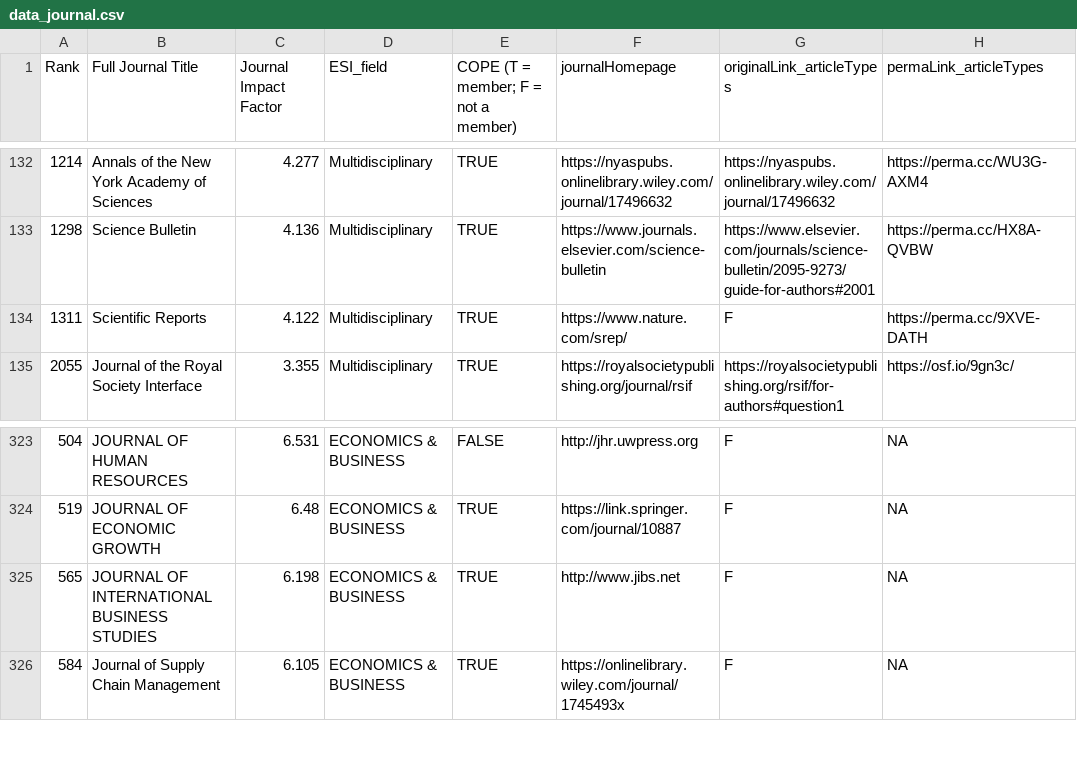
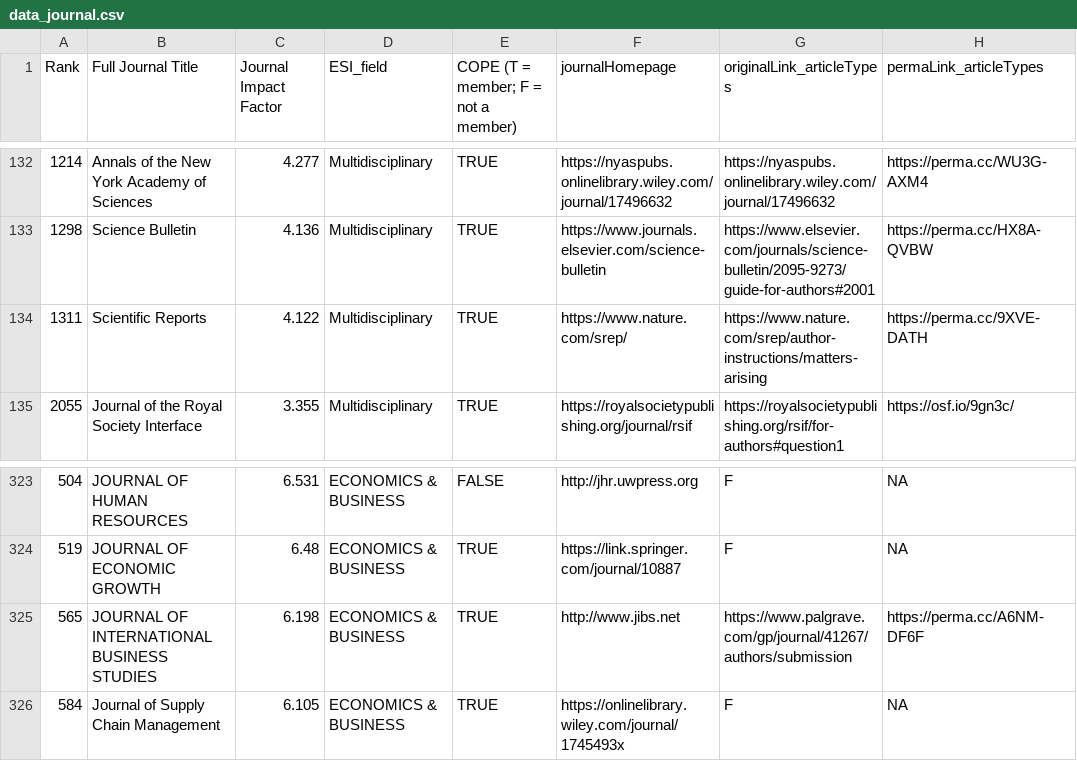
Before and after one commit to TomHardwicke/PROJ_2020_crossDisp_journal_critique, a CSV file: data/primary/data_journal.csv, drawn as a sheet; only a part is shown, gaps mark what is left out.

```diff
--- a/data/primary/data_journal.csv
+++ b/data/primary/data_journal.csv
@@ -133,3 +133,3 @@ Rank,Full Journal Title,Journal Impact Factor,ESI_field,COPE (T = member; F = no
 1298,Science Bulletin,4.136,Multidisciplinary,TRUE,https://www.journals.elsevier.com/science-bulletin,https://www.elsevier.com/journals/science-bulletin/2095-9273/guide-for-authors#2001,https://perma.cc/HX8A-QVBW
-1311,Scientific Reports,4.122,Multidisciplinary,TRUE,https://www.nature.com/srep/,F,https://perma.cc/9XVE-DATH
+1311,Scientific Reports,4.122,Multidisciplinary,TRUE,https://www.nature.com/srep/,https://www.nature.com/srep/author-instructions/matters-arising,https://perma.cc/9XVE-DATH
 2055,Journal of the Royal Society Interface,3.355,Multidisciplinary,TRUE,https://royalsocietypublishing.org/journal/rsif,https://royalsocietypublishing.org/rsif/for-authors#question1,https://osf.io/9gn3c/
@@ -324,3 +324,3 @@ Rank,Full Journal Title,Journal Impact Factor,ESI_field,COPE (T = member; F = no
 519,JOURNAL OF ECONOMIC GROWTH,6.48,ECONOMICS & BUSINESS,TRUE,https://link.springer.com/journal/10887,F,NA
-565,JOURNAL OF INTERNATIONAL BUSINESS STUDIES,6.198,ECONOMICS & BUSINESS,TRUE,http://www.jibs.net,F,NA
+565,JOURNAL OF INTERNATIONAL BUSINESS STUDIES,6.198,ECONOMICS & BUSINESS,TRUE,http://www.jibs.net,https://www.palgrave.com/gp/journal/41267/authors/submission,https://perma.cc/A6NM-DF6F
 584,Journal of Supply Chain Management,6.105,ECONOMICS & BUSINESS,TRUE,https://onlinelibrary.wiley.com/journal/1745493x,F,NA
```
Also changed, not shown: data/primary/data_policy.csv, 1 other file.
